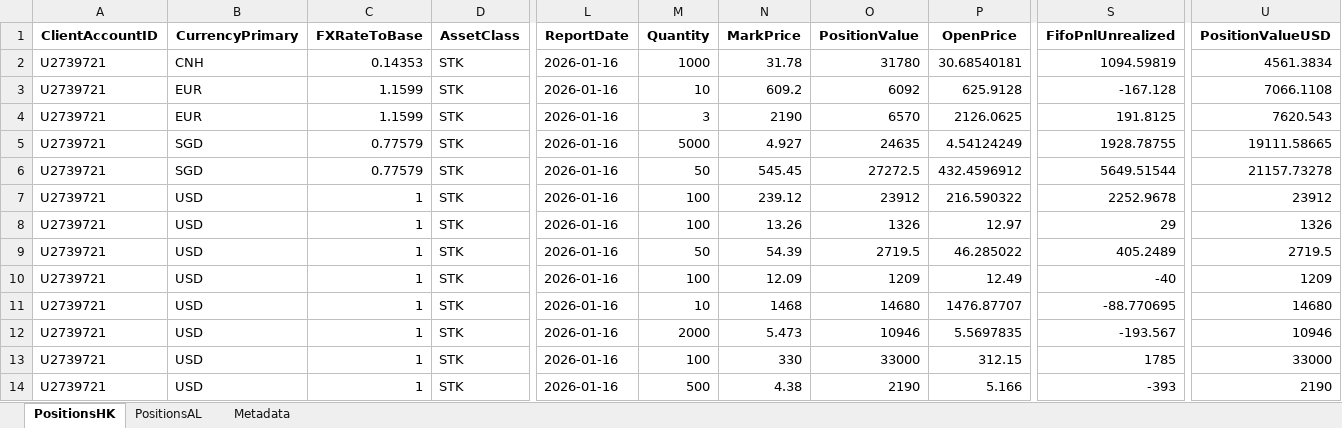
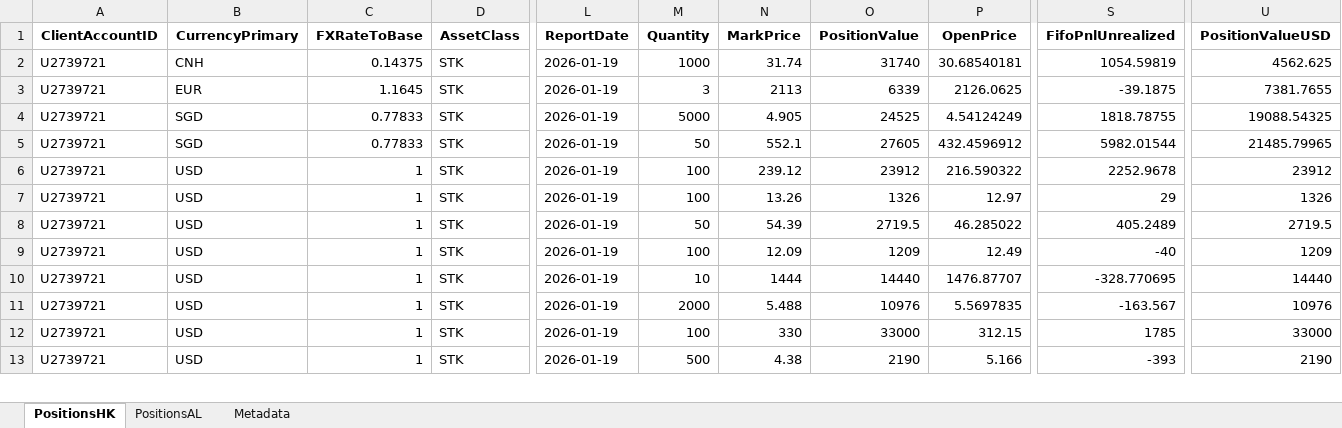
Before and after one commit to timelyrain/timeless-workspace, an Excel workbook: projects/fetch-ibkr-positions.xlsx, sheet PositionsHK, drawn as a sheet; only a part is shown, gaps mark what is left out; values as stored, in another font and other column widths than the file's, no borders; removed rows and columns are numbered as before the commit, all else as after; rows hold the shown columns only; the diff covers the shown part only; the diff names each change by its address in the sheet, - before the commit and + after, or states it on an @@ line.

```diff
--- a/projects/fetch-ibkr-positions.xlsx (sheet PositionsHK)
+++ b/projects/fetch-ibkr-positions.xlsx (sheet PositionsHK)
-C2 (FXRateToBase): 0.14353
+C2 (FXRateToBase): 0.14375
-L2 (ReportDate): 2026-01-16
+L2 (ReportDate): 2026-01-19
-N2 (MarkPrice): 31.78
+N2 (MarkPrice): 31.74
-O2 (PositionValue): 31780
+O2 (PositionValue): 31740
-S2 (FifoPnlUnrealized): 1094.59819
+S2 (FifoPnlUnrealized): 1054.59819
-U2 (PositionValueUSD): 4561.3834
+U2 (PositionValueUSD): 4562.625
-row 3: U2739721 | EUR | 1.1599 | STK | 2026-01-16 | 10 | 609.2 | 6092 | 625.9128 | -167.128 | 7066.1108
-C3 (FXRateToBase): 1.1599
+C3 (FXRateToBase): 1.1645
-L3:L13 (ReportDate): 2026-01-16
+L3:L13 (ReportDate): 2026-01-19
-N3 (MarkPrice): 2190
+N3 (MarkPrice): 2113
-O3 (PositionValue): 6570
+O3 (PositionValue): 6339
-S3 (FifoPnlUnrealized): 191.8125
+S3 (FifoPnlUnrealized): -39.1875
-U3 (PositionValueUSD): 7620.543
+U3 (PositionValueUSD): 7381.7655
-C4:C5 (FXRateToBase): 0.77579
+C4:C5 (FXRateToBase): 0.77833
-N4 (MarkPrice): 4.927
+N4 (MarkPrice): 4.905
-O4 (PositionValue): 24635
+O4 (PositionValue): 24525
-S4 (FifoPnlUnrealized): 1928.78755
+S4 (FifoPnlUnrealized): 1818.78755
-U4 (PositionValueUSD): 19111.58665
+U4 (PositionValueUSD): 19088.54325
-N5 (MarkPrice): 545.45
+N5 (MarkPrice): 552.1
-O5 (PositionValue): 27272.5
+O5 (PositionValue): 27605
-S5 (FifoPnlUnrealized): 5649.51544
+S5 (FifoPnlUnrealized): 5982.01544
-U5 (PositionValueUSD): 21157.73278
+U5 (PositionValueUSD): 21485.79965
-N10 (MarkPrice): 1468
+N10 (MarkPrice): 1444
-O10 (PositionValue): 14680
+O10 (PositionValue): 14440
-S10 (FifoPnlUnrealized): -88.770695
+S10 (FifoPnlUnrealized): -328.770695
-U10 (PositionValueUSD): 14680
+U10 (PositionValueUSD): 14440
-N11 (MarkPrice): 5.473
+N11 (MarkPrice): 5.488
-O11 (PositionValue): 10946
+O11 (PositionValue): 10976
-S11 (FifoPnlUnrealized): -193.567
+S11 (FifoPnlUnrealized): -163.567
-U11 (PositionValueUSD): 10946
+U11 (PositionValueUSD): 10976
```
Also changed, not shown: 38 edited cells elsewhere in this sheet, sheet PositionsAL, sheet Metadata, projects/fetch-ibkr-positions-dashboard.xlsx, 14 other files.
